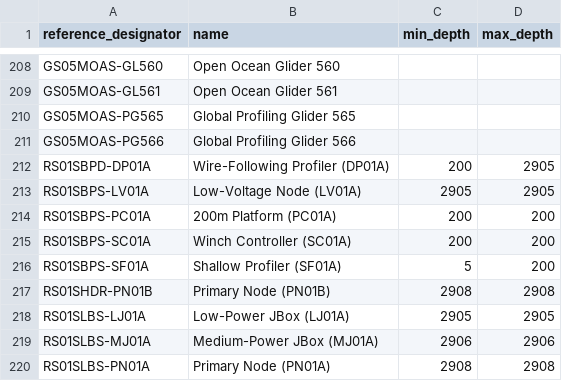
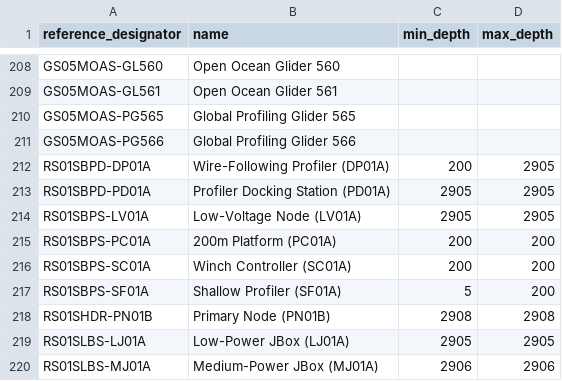
Before and after one commit to seagrinch/data-team-python, a CSV file: infrastructure/nodes.csv, drawn as a sheet; only a part is shown, gaps mark what is left out; the shorter side is filled out with more unchanged rows.

Commit message:
Added RS01SBPD-PD01A

```diff
--- a/infrastructure/nodes.csv
+++ b/infrastructure/nodes.csv
@@ -212,2 +212,3 @@ GS05MOAS-PG566,Global Profiling Glider 566,,
 RS01SBPD-DP01A,Wire-Following Profiler (DP01A),200,2905
+RS01SBPD-PD01A,Profiler Docking Station (PD01A),2905,2905
 RS01SBPS-LV01A,Low-Voltage Node (LV01A),2905,2905
```
